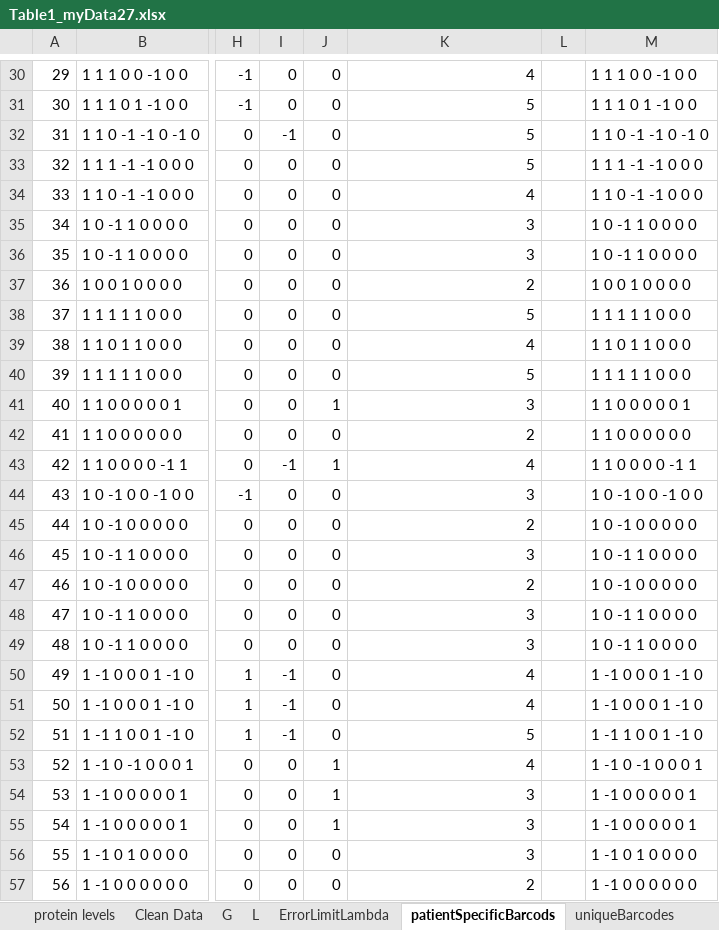
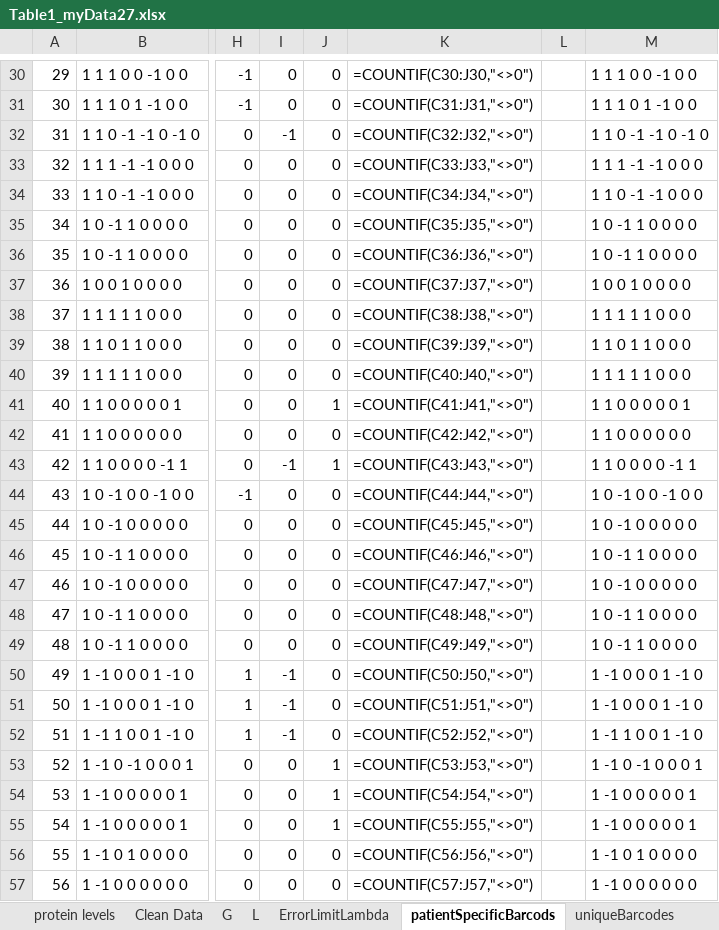
Before and after one commit to ElchananSasson/Oncosensepy, an Excel workbook: Data/Table1_myData27.xlsx, sheet patientSpecificBarcods, drawn as a sheet; only a part is shown, gaps mark what is left out; values as stored, in another font and other column widths than the file's, no borders; formulas without a stored value are shown as written; conditional formats not drawn; the diff covers the shown part only; the diff names each change by its address in the sheet, - before the commit and + after, or states it on an @@ line.

```diff
--- a/Data/Table1_myData27.xlsx (sheet patientSpecificBarcods)
+++ b/Data/Table1_myData27.xlsx (sheet patientSpecificBarcods)
-K30: 4
+K30: =COUNTIF(C30:J30,"<>0")
-K31: 5
+K31: =COUNTIF(C31:J31,"<>0")
-K32: 5
+K32: =COUNTIF(C32:J32,"<>0")
-K33: 5
+K33: =COUNTIF(C33:J33,"<>0")
-K34: 4
+K34: =COUNTIF(C34:J34,"<>0")
-K35: 3
+K35: =COUNTIF(C35:J35,"<>0")
-K36: 3
+K36: =COUNTIF(C36:J36,"<>0")
-K37: 2
+K37: =COUNTIF(C37:J37,"<>0")
-K38: 5
+K38: =COUNTIF(C38:J38,"<>0")
-K39: 4
+K39: =COUNTIF(C39:J39,"<>0")
-K40: 5
+K40: =COUNTIF(C40:J40,"<>0")
-K41: 3
+K41: =COUNTIF(C41:J41,"<>0")
-K42: 2
+K42: =COUNTIF(C42:J42,"<>0")
-K43: 4
+K43: =COUNTIF(C43:J43,"<>0")
-K44: 3
+K44: =COUNTIF(C44:J44,"<>0")
-K45: 2
+K45: =COUNTIF(C45:J45,"<>0")
-K46: 3
+K46: =COUNTIF(C46:J46,"<>0")
-K47: 2
+K47: =COUNTIF(C47:J47,"<>0")
-K48: 3
+K48: =COUNTIF(C48:J48,"<>0")
-K49: 3
+K49: =COUNTIF(C49:J49,"<>0")
-K50: 4
+K50: =COUNTIF(C50:J50,"<>0")
-K51: 4
+K51: =COUNTIF(C51:J51,"<>0")
-K52: 5
+K52: =COUNTIF(C52:J52,"<>0")
-K53: 4
+K53: =COUNTIF(C53:J53,"<>0")
-K54: 3
+K54: =COUNTIF(C54:J54,"<>0")
-K55: 3
+K55: =COUNTIF(C55:J55,"<>0")
-K56: 3
+K56: =COUNTIF(C56:J56,"<>0")
-K57: 2
+K57: =COUNTIF(C57:J57,"<>0")
```
Also changed, not shown: 52 edited cells elsewhere in this sheet, sheet CPPA_v1.0_Cell_line_perturbed_r, other sheet tabs, 2 other files.
